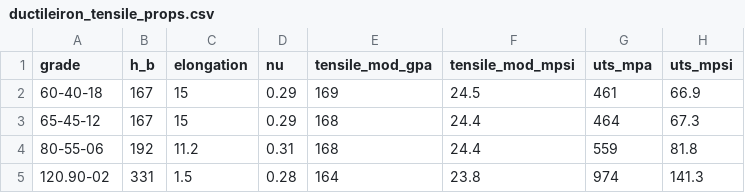
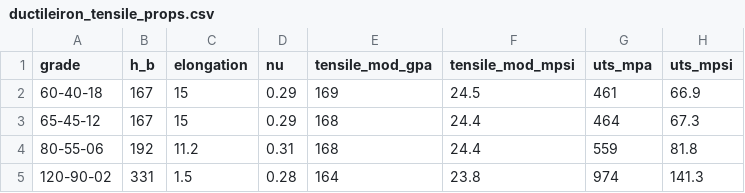
Before and after one commit to briannwhite/mechapy, a CSV file: mechapy/mechanics/data/ductileiron_tensile_props.csv, drawn as a sheet; only a part is shown; the diff names each change by its address in the sheet, - before the commit and + after, or states it on an @@ line.

```diff
--- a/mechapy/mechanics/data/ductileiron_tensile_props.csv
+++ b/mechapy/mechanics/data/ductileiron_tensile_props.csv
-A5 (grade): 120.90-02
+A5 (grade): 120-90-02
```
Also changed, not shown: mechapy/mechanics/data/ss_tensile_props.csv, 3 other files.
